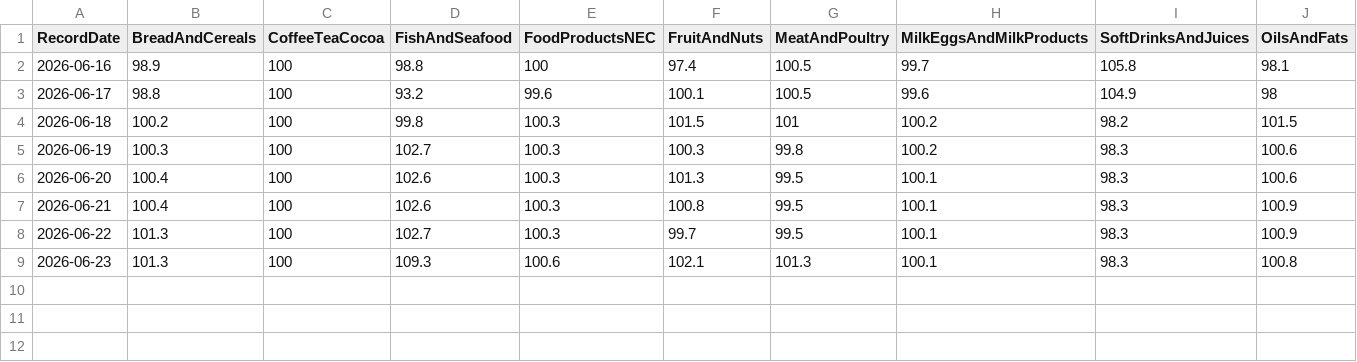
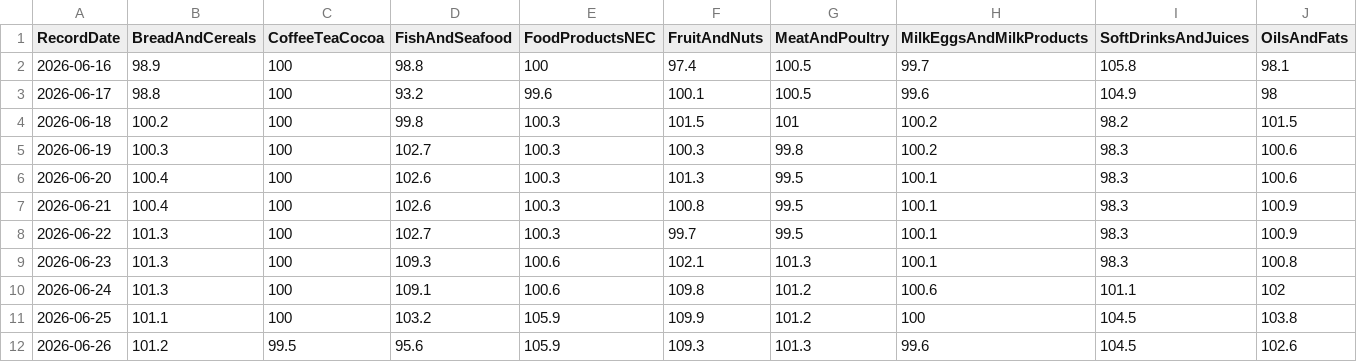
Before and after one commit to ecopulse-ai/Lebanon-pricing-portal-, a CSV file: data/NonCoreCPI_Lebanon.csv, drawn as a sheet; only a part is shown; rows hold the shown columns only; the diff names each change by its address in the sheet, - before the commit and + after, or states it on an @@ line.

```diff
--- a/data/NonCoreCPI_Lebanon.csv
+++ b/data/NonCoreCPI_Lebanon.csv
+row 10: 2026-06-24 | 101.3 | 100 | 109.1 | 100.6 | 109.8 | 101.2 | 100.6 | 101.1 | 102
+row 11: 2026-06-25 | 101.1 | 100 | 103.2 | 105.9 | 109.9 | 101.2 | 100 | 104.5 | 103.8
+row 12: 2026-06-26 | 101.2 | 99.5 | 95.6 | 105.9 | 109.3 | 101.3 | 99.6 | 104.5 | 102.6
```
Also changed, not shown: 1 other file.
